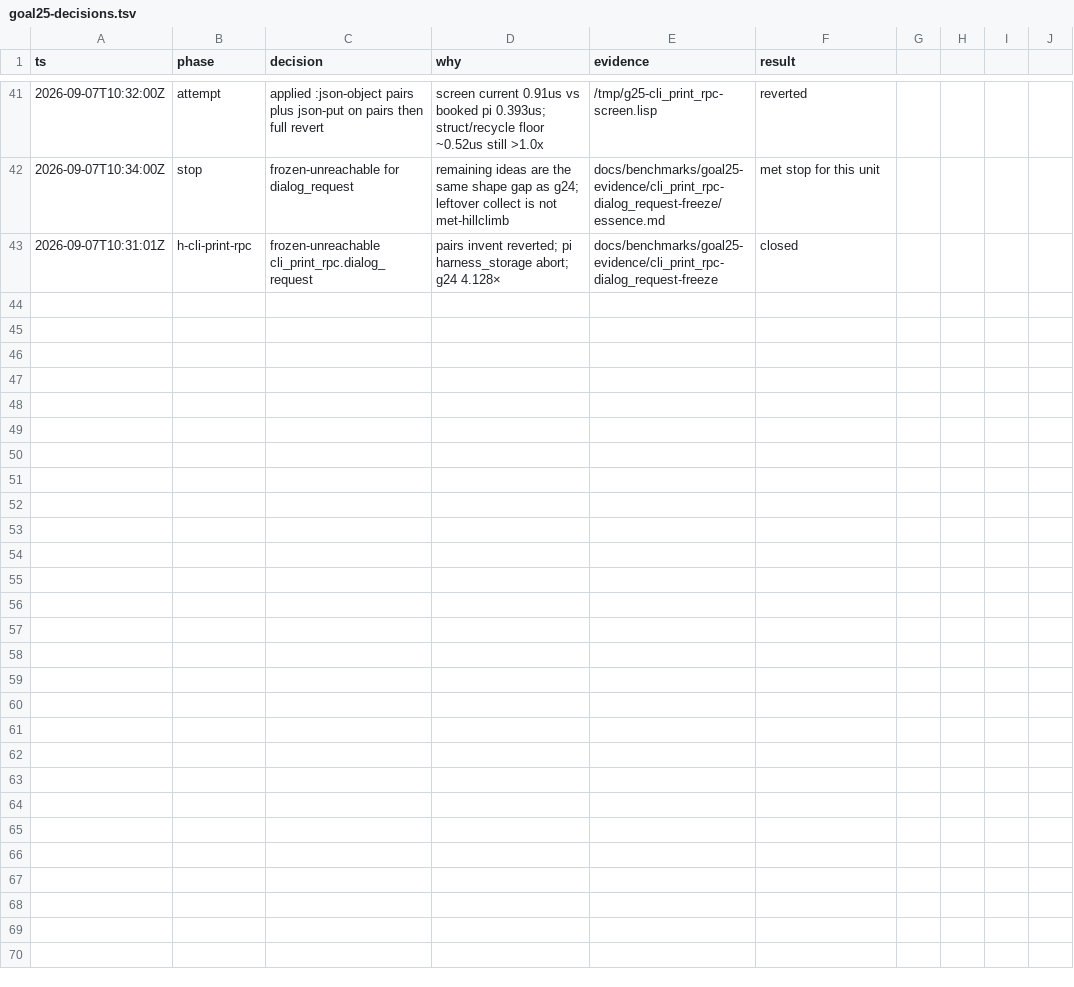
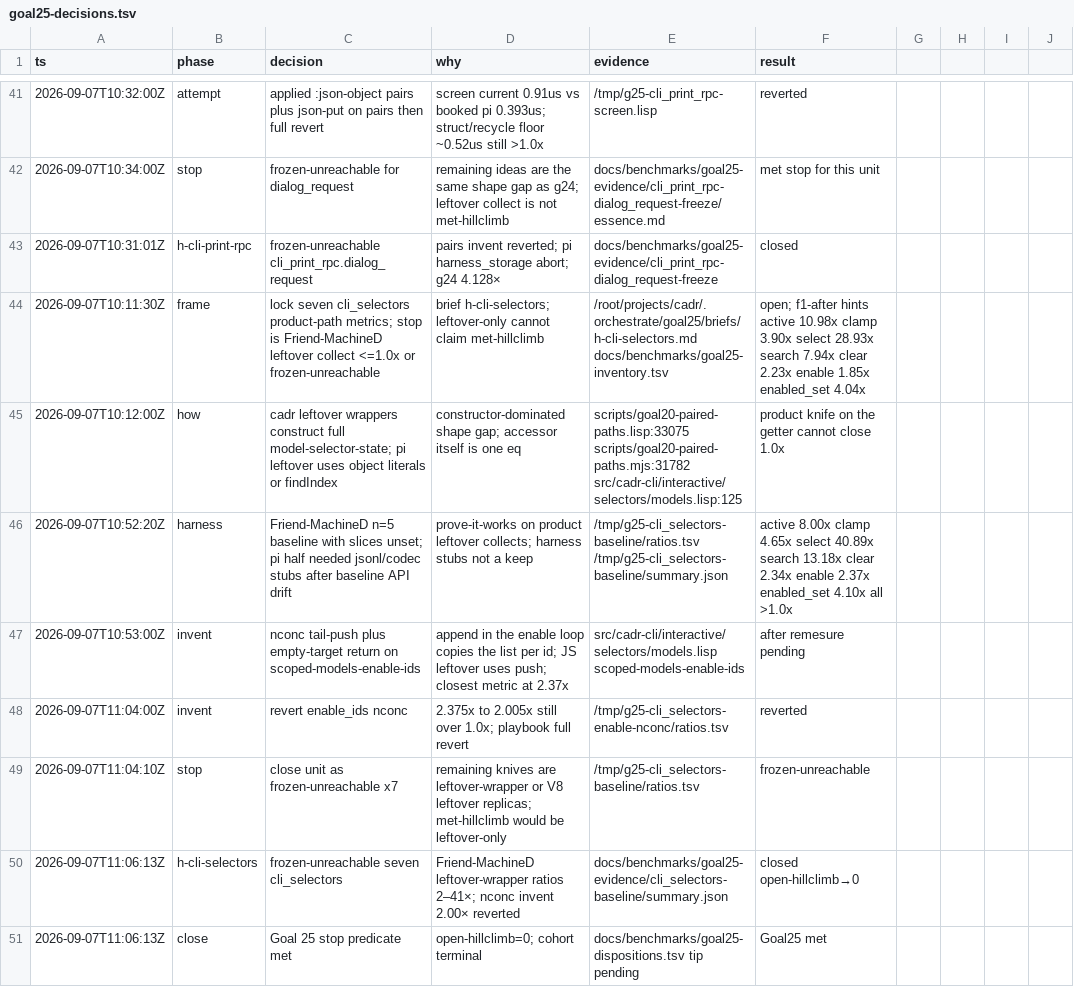
Before and after one commit to artwalker/cadr, a TSV file: .audit/goal25-decisions.tsv, drawn as a sheet; only a part is shown, gaps mark what is left out.

```diff
--- a/.audit/goal25-decisions.tsv
+++ b/.audit/goal25-decisions.tsv
@@ -43 +43,9 @@ ts	phase	decision	why	evidence	result
 2026-09-07T10:31:01Z	h-cli-print-rpc	frozen-unreachable cli_print_rpc.dialog_request	pairs invent reverted; pi harness_storage abort; g24 4.128×	docs/benchmarks/goal25-evidence/cli_print_rpc-dialog_request-freeze	closed
+2026-09-07T10:11:30Z	frame	lock seven cli_selectors product-path metrics; stop is Friend-MachineD leftover collect <=1.0x or frozen-unreachable	brief h-cli-selectors; leftover-only cannot claim met-hillclimb	/root/projects/cadr/.orchestrate/goal25/briefs/h-cli-selectors.md docs/benchmarks/goal25-inventory.tsv	open; f1-after hints active 10.98x clamp 3.90x select 28.93x search 7.94x clear 2.23x enable 1.85x enabled_set 4.04x
+2026-09-07T10:12:00Z	how	cadr leftover wrappers construct full model-selector-state; pi leftover uses object literals or findIndex	constructor-dominated shape gap; accessor itself is one eq	scripts/goal20-paired-paths.lisp:33075 scripts/goal20-paired-paths.mjs:31782 src/cadr-cli/interactive/selectors/models.lisp:125	product knife on the getter cannot close 1.0x
+2026-09-07T10:52:20Z	harness	Friend-MachineD n=5 baseline with slices unset; pi half needed jsonl/codec stubs after baseline API drift	prove-it-works on product leftover collects; harness stubs not a keep	/tmp/g25-cli_selectors-baseline/ratios.tsv /tmp/g25-cli_selectors-baseline/summary.json	active 8.00x clamp 4.65x select 40.89x search 13.18x clear 2.34x enable 2.37x enabled_set 4.10x all >1.0x
+2026-09-07T10:53:00Z	invent	nconc tail-push plus empty-target return on scoped-models-enable-ids	append in the enable loop copies the list per id; JS leftover uses push; closest metric at 2.37x	src/cadr-cli/interactive/selectors/models.lisp scoped-models-enable-ids	after remesure pending
+2026-09-07T11:04:00Z	invent	revert enable_ids nconc	2.375x to 2.005x still over 1.0x; playbook full revert	/tmp/g25-cli_selectors-enable-nconc/ratios.tsv	reverted
+2026-09-07T11:04:10Z	stop	close unit as frozen-unreachable x7	remaining knives are leftover-wrapper or V8 leftover replicas; met-hillclimb would be leftover-only	/tmp/g25-cli_selectors-baseline/ratios.tsv	frozen-unreachable
+2026-09-07T11:06:13Z	h-cli-selectors	frozen-unreachable seven cli_selectors	Friend-MachineD leftover-wrapper ratios 2–41×; nconc invent 2.00× reverted	docs/benchmarks/goal25-evidence/cli_selectors-baseline/summary.json	closed open-hillclimb→0
+2026-09-07T11:06:13Z	close	Goal 25 stop predicate met	open-hillclimb=0; cohort terminal	docs/benchmarks/goal25-dispositions.tsv tip pending	Goal25 met
```
Also changed, not shown: docs/benchmarks/goal25-dispositions.tsv, 5 other files.
